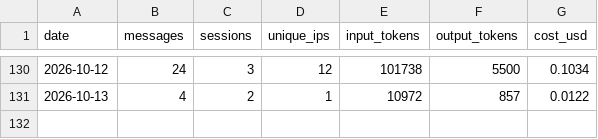
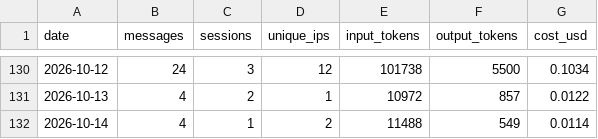
Before and after one commit to wbpowell328/sda-website, a CSV file: chatbot/stats/chatbot-stats.csv, drawn as a sheet; only a part is shown, gaps mark what is left out; the diff names each change by its address in the sheet, - before the commit and + after, or states it on an @@ line.

```diff
--- a/chatbot/stats/chatbot-stats.csv
+++ b/chatbot/stats/chatbot-stats.csv
+row 132: 2026-10-14 | 4 | 1 | 2 | 11488 | 549 | 0.0114
```
